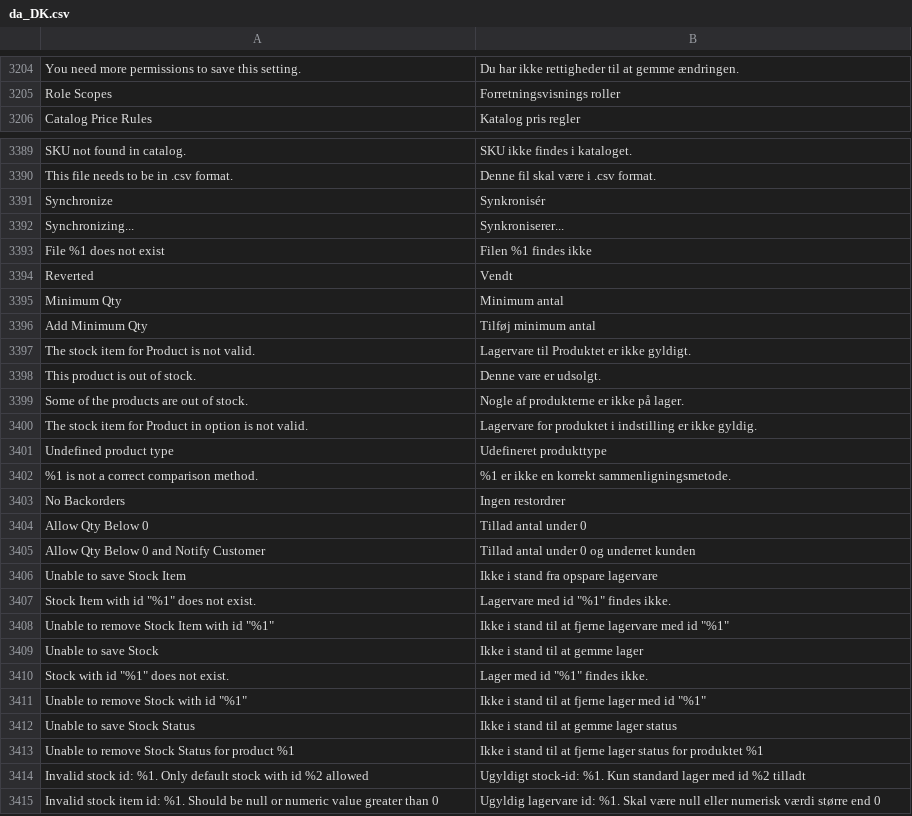
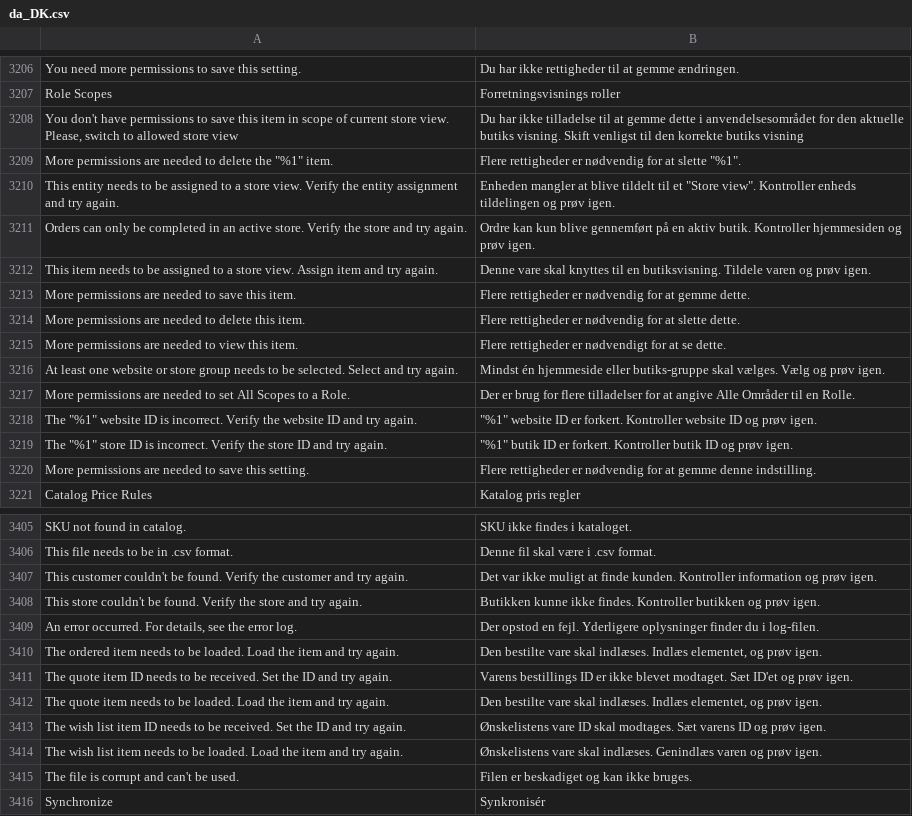
Before and after one commit to magento-l10n/language-da_DK, a CSV file: da_DK.csv, drawn as a sheet; only a part is shown, gaps mark what is left out; the shorter side is filled out with more unchanged rows; the diff covers the shown part only; the diff names each change by its address in the sheet, - before the commit and + after, or states it on an @@ line.

Commit message:
Updating translations from Crowdin.

```diff
--- a/da_DK.csv
+++ b/da_DK.csv
+row 3208: You don't have permissions to save this item in scope of current store view. Please, switch to allowed store view | Du har ikke tilladelse til at gemme dette i anvendelsesområdet for den aktuelle butiks visning. Skift venligst til den korrekte butiks visning
+row 3209: More permissions are needed to delete the "%1" item. | Flere rettigheder er nødvendig for at slette "%1".
+row 3210: This entity needs to be assigned to a store view. Verify the entity assignment and try again. | Enheden mangler at blive tildelt til et "Store view". Kontroller enheds tildelingen og prøv igen.
+row 3211: Orders can only be completed in an active store. Verify the store and try again. | Ordre kan kun blive gennemført på en aktiv butik. Kontroller hjemmesiden og prøv igen.
+row 3212: This item needs to be assigned to a store view. Assign item and try again. | Denne vare skal knyttes til en butiksvisning. Tildele varen og prøv igen.
+row 3213: More permissions are needed to save this item. | Flere rettigheder er nødvendig for at gemme dette.
+row 3214: More permissions are needed to delete this item. | Flere rettigheder er nødvendig for at slette dette.
+row 3215: More permissions are needed to view this item. | Flere rettigheder er nødvendigt for at se dette.
+row 3216: At least one website or store group needs to be selected. Select and try again. | Mindst én hjemmeside eller butiks-gruppe skal vælges. Vælg og prøv igen.
+row 3217: More permissions are needed to set All Scopes to a Role. | Der er brug for flere tilladelser for at angive Alle Områder til en Rolle.
+row 3218: The "%1" website ID is incorrect. Verify the website ID and try again. | "%1" website ID er forkert. Kontroller website ID og prøv igen.
+row 3219: The "%1" store ID is incorrect. Verify the store ID and try again. | "%1" butik ID er forkert. Kontroller butik ID og prøv igen.
+row 3220: More permissions are needed to save this setting. | Flere rettigheder er nødvendig for at gemme denne indstilling.
+row 3407: This customer couldn't be found. Verify the customer and try again. | Det var ikke muligt at finde kunden. Kontroller information og prøv igen.
+row 3408: This store couldn't be found. Verify the store and try again. | Butikken kunne ikke findes. Kontroller butikken og prøv igen.
+row 3409: An error occurred. For details, see the error log. | Der opstod en fejl. Yderligere oplysninger finder du i log-filen.
+row 3410: The ordered item needs to be loaded. Load the item and try again. | Den bestilte vare skal indlæses. Indlæs elementet, og prøv igen.
+row 3411: The quote item ID needs to be received. Set the ID and try again. | Varens bestillings ID er ikke blevet modtaget. Sæt ID'et og prøv igen.
+row 3412: The quote item needs to be loaded. Load the item and try again. | Den bestilte vare skal indlæses. Indlæs elementet, og prøv igen.
+row 3413: The wish list item ID needs to be received. Set the ID and try again. | Ønskelistens vare ID skal modtages. Sæt varens ID og prøv igen.
+row 3414: The wish list item needs to be loaded. Load the item and try again. | Ønskelistens vare skal indlæses. Genindlæs varen og prøv igen.
+row 3415: The file is corrupt and can't be used. | Filen er beskadiget og kan ikke bruges.
```
Also changed, not shown: 4 added rows and 4 edited cells elsewhere in this file.
